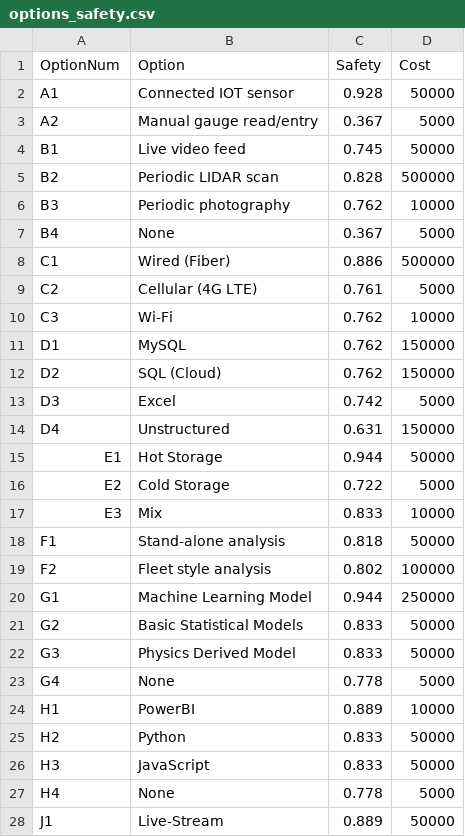
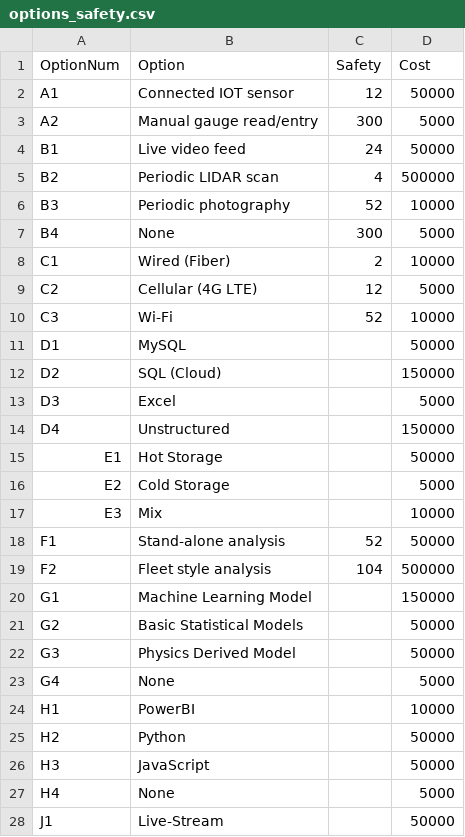
Before and after one commit to tjpapenfuss/EM.413, a CSV file: OS_14/options_safety.csv, drawn as a sheet; only a part is shown; the diff covers the shown part only.

```diff
--- a/OS_14/options_safety.csv
+++ b/OS_14/options_safety.csv
@@ -1,28 +1,28 @@
 OptionNum,Option,Safety,Cost
-A1,Connected IOT sensor,0.928,50000
-A2,Manual gauge read/entry,0.367,5000
-B1,Live video feed,0.745,50000
-B2,Periodic LIDAR scan,0.828,500000
-B3,Periodic photography,0.762,10000
-B4,None,0.367,5000
-C1,Wired (Fiber),0.886,500000
-C2,Cellular (4G LTE),0.761,5000
-C3,Wi-Fi,0.762,10000
-D1,MySQL,0.762,150000
-D2,SQL (Cloud),0.762,150000
-D3,Excel,0.742,5000
-D4,Unstructured,0.631,150000
-E1,Hot Storage,0.944,50000
-E2,Cold Storage,0.722,5000
-E3,Mix,0.833,10000
-F1,Stand-alone analysis,0.818,50000
-F2,Fleet style analysis,0.802,100000
-G1,Machine Learning Model,0.944,250000
-G2,Basic Statistical Models,0.833,50000
-G3,Physics Derived Model,0.833,50000
-G4,None,0.778,5000
-H1,PowerBI,0.889,10000
-H2,Python,0.833,50000
-H3,JavaScript,0.833,50000
-H4,None,0.778,5000
-J1,Live-Stream,0.889,50000
+A1,Connected IOT sensor,12,50000
+A2,Manual gauge read/entry,300,5000
+B1,Live video feed,24,50000
+B2,Periodic LIDAR scan,4,500000
+B3,Periodic photography,52,10000
+B4,None,300,5000
+C1,Wired (Fiber),2,10000
+C2,Cellular (4G LTE),12,5000
+C3,Wi-Fi,52,10000
+D1,MySQL,,50000
+D2,SQL (Cloud),,150000
+D3,Excel,,5000
+D4,Unstructured,,150000
+E1,Hot Storage,,50000
+E2,Cold Storage,,5000
+E3,Mix,,10000
+F1,Stand-alone analysis,52,50000
+F2,Fleet style analysis,104,500000
+G1,Machine Learning Model,,150000
+G2,Basic Statistical Models,,50000
+G3,Physics Derived Model,,50000
+G4,None,,5000
+H1,PowerBI,,10000
+H2,Python,,50000
+H3,JavaScript,,50000
+H4,None,,5000
+J1,Live-Stream,,50000
```
Also changed, not shown: 7 edited cells elsewhere in this file, OS_14/architectures.csv, OS_14/options_reliability.csv, 7 other files.
